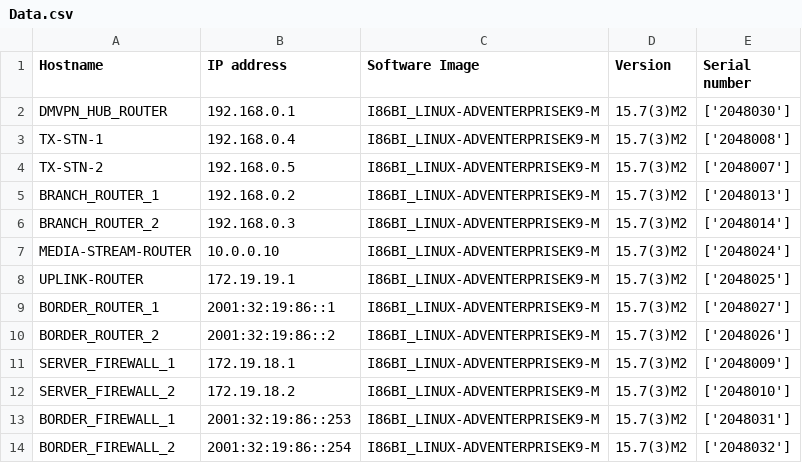
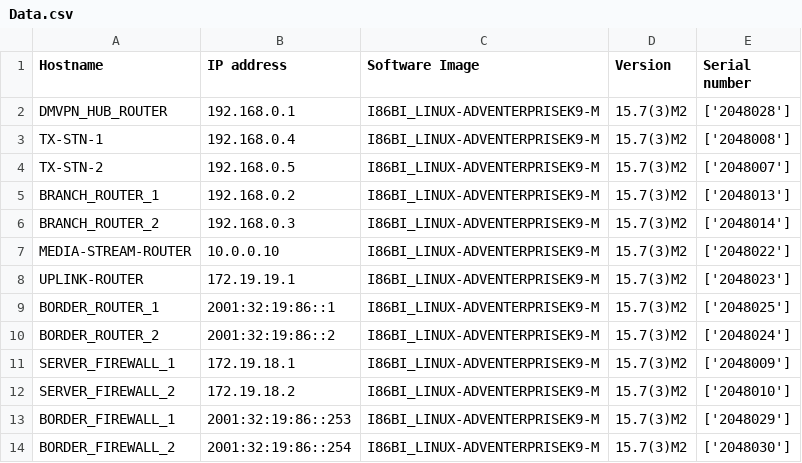
Before and after one commit to NGMunia/Network-Topology-Media-company-, a CSV file: device_inventory/Data.csv, drawn as a sheet.

```diff
--- a/device_inventory/Data.csv
+++ b/device_inventory/Data.csv
@@ -1,3 +1,3 @@
 Hostname,IP address,Software Image,Version,Serial number
-DMVPN_HUB_ROUTER,192.168.0.1,I86BI_LINUX-ADVENTERPRISEK9-M,15.7(3)M2,['2048030']
+DMVPN_HUB_ROUTER,192.168.0.1,I86BI_LINUX-ADVENTERPRISEK9-M,15.7(3)M2,['2048028']
 TX-STN-1,192.168.0.4,I86BI_LINUX-ADVENTERPRISEK9-M,15.7(3)M2,['2048008']
@@ -6,9 +6,9 @@ BRANCH_ROUTER_1,192.168.0.2,I86BI_LINUX-ADVENTERPRISEK9-M,15.7(3)M2,['2048013']
 BRANCH_ROUTER_2,192.168.0.3,I86BI_LINUX-ADVENTERPRISEK9-M,15.7(3)M2,['2048014']
-MEDIA-STREAM-ROUTER,10.0.0.10,I86BI_LINUX-ADVENTERPRISEK9-M,15.7(3)M2,['2048024']
-UPLINK-ROUTER,172.19.19.1,I86BI_LINUX-ADVENTERPRISEK9-M,15.7(3)M2,['2048025']
-BORDER_ROUTER_1,2001:32:19:86::1,I86BI_LINUX-ADVENTERPRISEK9-M,15.7(3)M2,['2048027']
-BORDER_ROUTER_2,2001:32:19:86::2,I86BI_LINUX-ADVENTERPRISEK9-M,15.7(3)M2,['2048026']
+MEDIA-STREAM-ROUTER,10.0.0.10,I86BI_LINUX-ADVENTERPRISEK9-M,15.7(3)M2,['2048022']
+UPLINK-ROUTER,172.19.19.1,I86BI_LINUX-ADVENTERPRISEK9-M,15.7(3)M2,['2048023']
+BORDER_ROUTER_1,2001:32:19:86::1,I86BI_LINUX-ADVENTERPRISEK9-M,15.7(3)M2,['2048025']
+BORDER_ROUTER_2,2001:32:19:86::2,I86BI_LINUX-ADVENTERPRISEK9-M,15.7(3)M2,['2048024']
 SERVER_FIREWALL_1,172.19.18.1,I86BI_LINUX-ADVENTERPRISEK9-M,15.7(3)M2,['2048009']
 SERVER_FIREWALL_2,172.19.18.2,I86BI_LINUX-ADVENTERPRISEK9-M,15.7(3)M2,['2048010']
-BORDER_FIREWALL_1,2001:32:19:86::253,I86BI_LINUX-ADVENTERPRISEK9-M,15.7(3)M2,['2048031']
-BORDER_FIREWALL_2,2001:32:19:86::254,I86BI_LINUX-ADVENTERPRISEK9-M,15.7(3)M2,['2048032']
+BORDER_FIREWALL_1,2001:32:19:86::253,I86BI_LINUX-ADVENTERPRISEK9-M,15.7(3)M2,['2048029']
+BORDER_FIREWALL_2,2001:32:19:86::254,I86BI_LINUX-ADVENTERPRISEK9-M,15.7(3)M2,['2048030']
```
Also changed, not shown: 7 other files.
